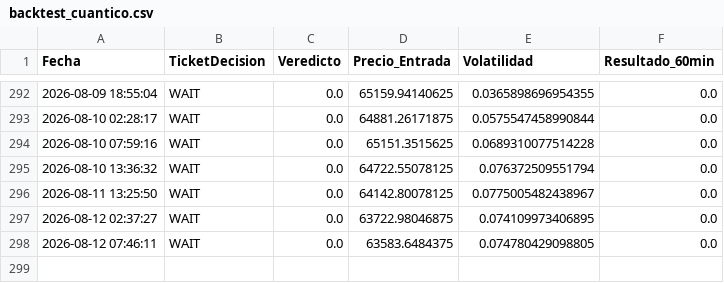
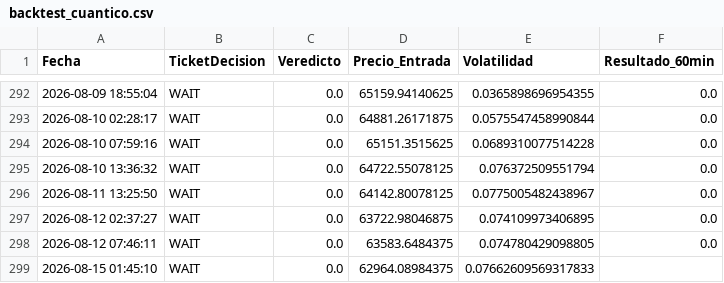
Before and after one commit to alconero-hub/oraculo_cuantico, a CSV file: backtest_cuantico.csv, drawn as a sheet; only a part is shown, gaps mark what is left out.

```diff
--- a/backtest_cuantico.csv
+++ b/backtest_cuantico.csv
@@ -298 +298,2 @@ Fecha,TicketDecision,Veredicto,Precio_Entrada,Volatilidad,Resultado_60min
 2026-08-12 07:46:11,WAIT,0.0,63583.6484375,0.074780429098805,0.0
+2026-08-15 01:45:10,WAIT,0.0,62964.08984375,0.07662609569317833,
```
Also changed, not shown: 2 other files.
